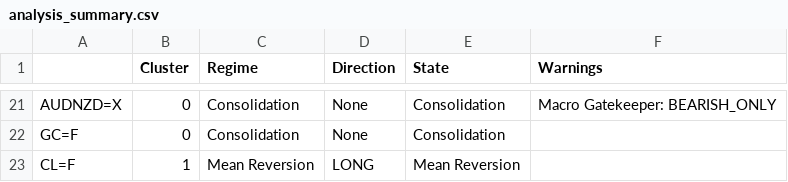
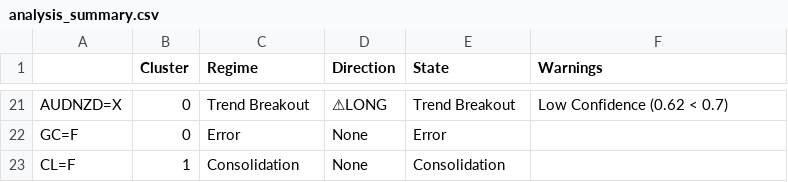
Before and after one commit to victorlemasi/HMM-CODE, a CSV file: analysis_summary.csv, drawn as a sheet; only a part is shown, gaps mark what is left out; the diff covers the shown part only; the diff names each change by its address in the sheet, - before the commit and + after, or states it on an @@ line.

```diff
--- a/analysis_summary.csv
+++ b/analysis_summary.csv
-C21 (Regime): Consolidation
+C21 (Regime): Trend Breakout
-D21 (Direction): None
+D21 (Direction): ⚠LONG
-E21 (State): Consolidation
+E21 (State): Trend Breakout
-F21 (Warnings): Macro Gatekeeper: BEARISH_ONLY
+F21 (Warnings): Low Confidence (0.62 < 0.7)
-C22 (Regime): Consolidation
+C22 (Regime): Error
-E22 (State): Consolidation
+E22 (State): Error
-C23 (Regime): Mean Reversion
+C23 (Regime): Consolidation
-D23 (Direction): LONG
+D23 (Direction): None
-E23 (State): Mean Reversion
+E23 (State): Consolidation
```
Also changed, not shown: 47 edited cells elsewhere in this file, backtest_results.csv, backtest_trade_log.csv, 5 other files.
